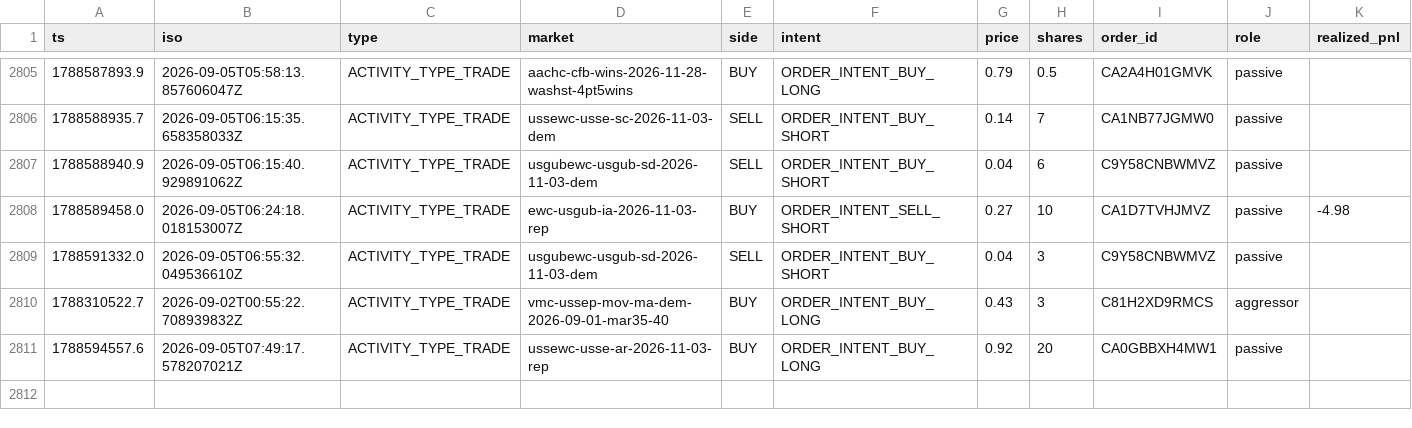
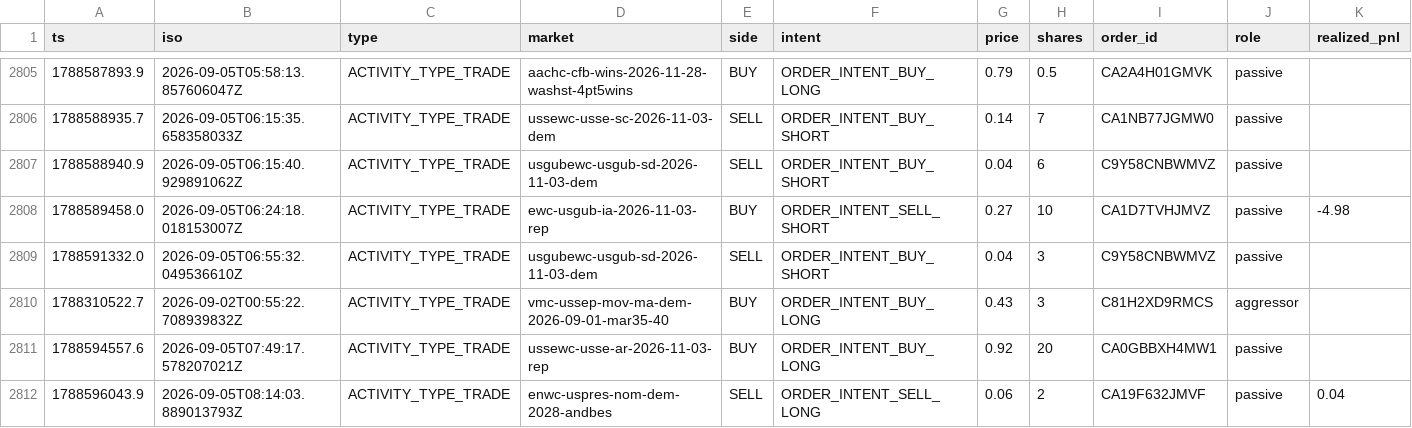
Before and after one commit to wfco223/Liquidity-rewards, a CSV file: data/trades.csv, drawn as a sheet; only a part is shown, gaps mark what is left out; rows hold the shown columns only; the diff names each change by its address in the sheet, - before the commit and + after, or states it on an @@ line.

Commit message:
trade history: +1 rows [skip ci]

```diff
--- a/data/trades.csv
+++ b/data/trades.csv
+row 2812: 1788596043.9 | 2026-09-05T08:14:03.889013793Z | ACTIVITY_TYPE_TRADE | enwc-uspres-nom-dem-2028-andbes | SELL | ORDER_INTENT_SELL_LONG | 0.06 | 2 | CA19F632JMVF | passive | 0.04
```
